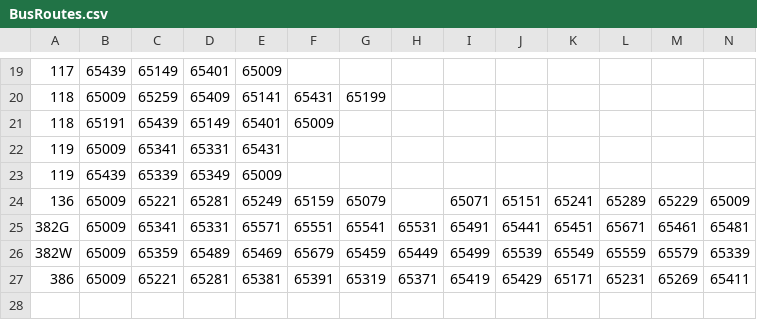
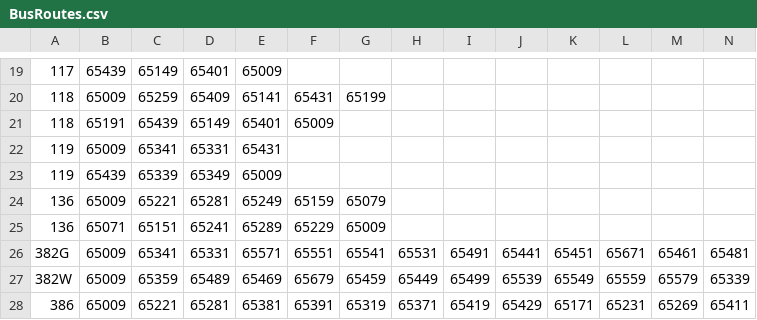
Before and after one commit to tyco764/ICT1008Proj, a CSV file: csv/BusRoutes.csv, drawn as a sheet; only a part is shown, gaps mark what is left out; rows hold the shown columns only; the diff names each change by its address in the sheet, - before the commit and + after, or states it on an @@ line.

Commit message:
Updated Service 136

```diff
--- a/csv/BusRoutes.csv
+++ b/csv/BusRoutes.csv
-I24: 65071
+I24: (empty)
-J24: 65151
+J24: (empty)
-K24: 65241
+K24: (empty)
-L24: 65289
+L24: (empty)
-M24: 65229
+M24: (empty)
-N24: 65009
+N24: (empty)
+row 25: 136 | 65071 | 65151 | 65241 | 65289 | 65229 | 65009
```
